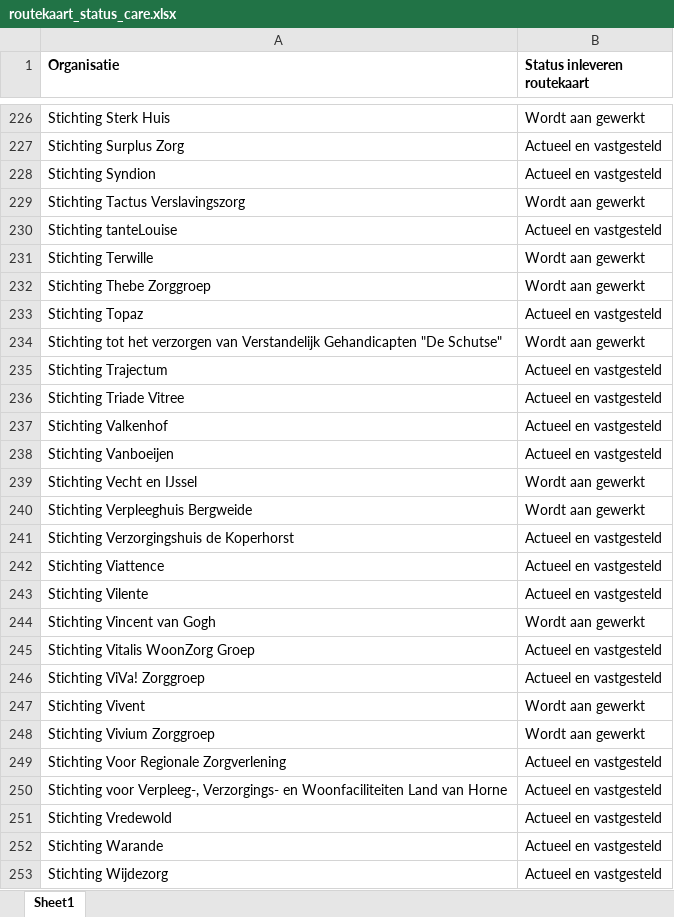
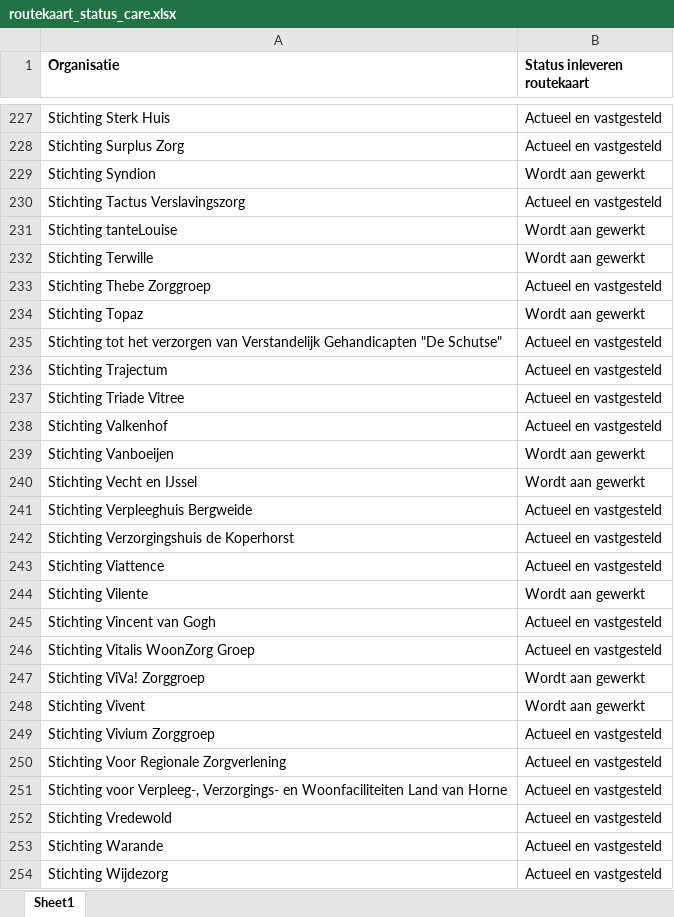
Before and after one commit to ReinierNL/nederland-waterland, an Excel workbook: src/data/routekaart_status_care.xlsx, sheet Sheet1, drawn as a sheet; only a part is shown, gaps mark what is left out; values as stored, in another font and other column widths than the file's, no borders; addresses are those after the commit; the diff covers the shown part only; the diff names each change by its address in the sheet, - before the commit and + after, or states it on an @@ line.

```diff
--- a/src/data/routekaart_status_care.xlsx (sheet Sheet1)
+++ b/src/data/routekaart_status_care.xlsx (sheet Sheet1)
-B227 (Status inleveren routekaart): Wordt aan gewerkt
+B227 (Status inleveren routekaart): Actueel en vastgesteld
-B229 (Status inleveren routekaart): Actueel en vastgesteld
+B229 (Status inleveren routekaart): Wordt aan gewerkt
-B230 (Status inleveren routekaart): Wordt aan gewerkt
+B230 (Status inleveren routekaart): Actueel en vastgesteld
-B231 (Status inleveren routekaart): Actueel en vastgesteld
+B231 (Status inleveren routekaart): Wordt aan gewerkt
-B233 (Status inleveren routekaart): Wordt aan gewerkt
+B233 (Status inleveren routekaart): Actueel en vastgesteld
-B234 (Status inleveren routekaart): Actueel en vastgesteld
+B234 (Status inleveren routekaart): Wordt aan gewerkt
-B235 (Status inleveren routekaart): Wordt aan gewerkt
+B235 (Status inleveren routekaart): Actueel en vastgesteld
-B239 (Status inleveren routekaart): Actueel en vastgesteld
+B239 (Status inleveren routekaart): Wordt aan gewerkt
-B241 (Status inleveren routekaart): Wordt aan gewerkt
+B241 (Status inleveren routekaart): Actueel en vastgesteld
-B244 (Status inleveren routekaart): Actueel en vastgesteld
+B244 (Status inleveren routekaart): Wordt aan gewerkt
-B245 (Status inleveren routekaart): Wordt aan gewerkt
+B245 (Status inleveren routekaart): Actueel en vastgesteld
-B247 (Status inleveren routekaart): Actueel en vastgesteld
+B247 (Status inleveren routekaart): Wordt aan gewerkt
-B249 (Status inleveren routekaart): Wordt aan gewerkt
+B249 (Status inleveren routekaart): Actueel en vastgesteld
```
Also changed, not shown: 4 added rows, 43 edited cells and cell formats elsewhere in this sheet, 2 other files.
